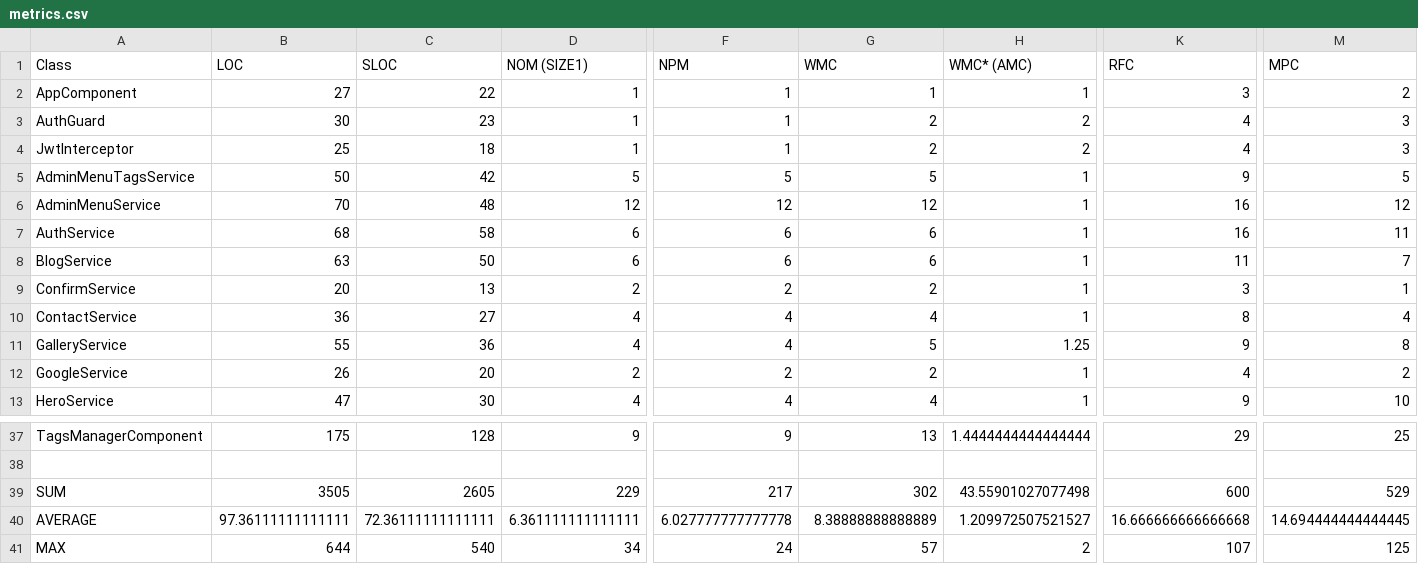
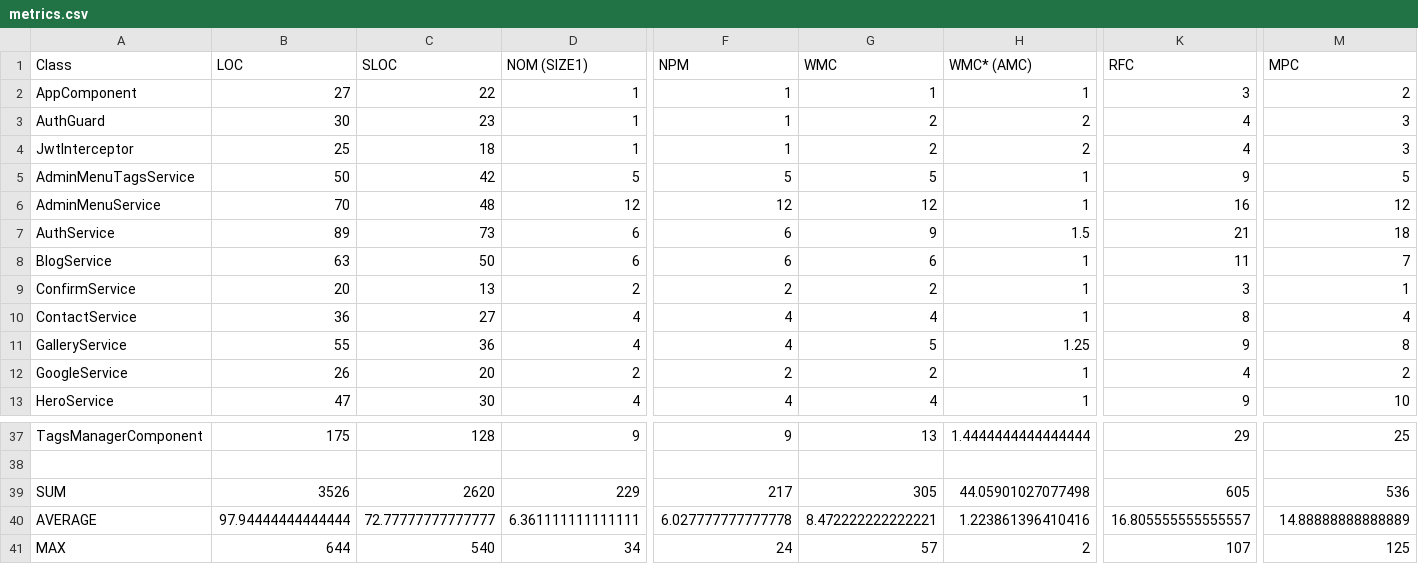
Before and after one commit to druit/angular-metrics, a CSV file: output/metrics.csv (was metrics.csv), drawn as a sheet; only a part is shown, gaps mark what is left out; the diff names each change by its address in the sheet, - before the commit and + after, or states it on an @@ line.

Commit message:
feat: improve analyzer architecture and add JSON export support
* Added dynamic Angular project path loading
* Added automatic project name detection
* Added JSON structured report export
* Added output folder generation
* Improved Angular file detection logic
* Added support for complex Angular file naming patterns
* Improved README documentation
* Fixed WMC* division by zero edge cases
* Improved CSV export generation
* Refactored analyzer execution flow

```diff
--- a/metrics.csv
+++ b/output/metrics.csv
-B7 (LOC): 68
+B7 (LOC): 89
-C7 (SLOC): 58
+C7 (SLOC): 73
-G7 (WMC): 6
+G7 (WMC): 9
-H7 (WMC* (AMC)): 1
+H7 (WMC* (AMC)): 1.5
-K7 (RFC): 16
+K7 (RFC): 21
-M7 (MPC): 11
+M7 (MPC): 18
-B39 (LOC): 3505
+B39 (LOC): 3526
-C39 (SLOC): 2605
+C39 (SLOC): 2620
-G39 (WMC): 302
+G39 (WMC): 305
-H39 (WMC* (AMC)): 43.55901027077498
+H39 (WMC* (AMC)): 44.05901027077498
-K39 (RFC): 600
+K39 (RFC): 605
-M39 (MPC): 529
+M39 (MPC): 536
-B40 (LOC): 97.36111111111111
+B40 (LOC): 97.94444444444444
-C40 (SLOC): 72.36111111111111
+C40 (SLOC): 72.77777777777777
-G40 (WMC): 8.38888888888889
+G40 (WMC): 8.472222222222221
-H40 (WMC* (AMC)): 1.209972507521527
+H40 (WMC* (AMC)): 1.223861396410416
-K40 (RFC): 16.666666666666668
+K40 (RFC): 16.805555555555557
-M40 (MPC): 14.694444444444445
+M40 (MPC): 14.88888888888889
```
Also changed, not shown: 5 other files.
